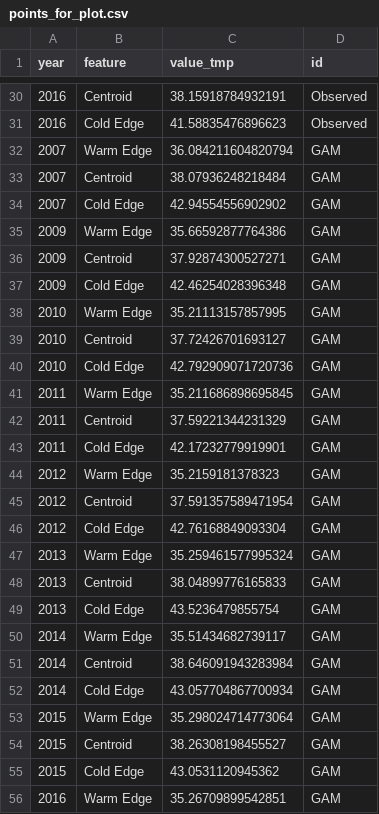
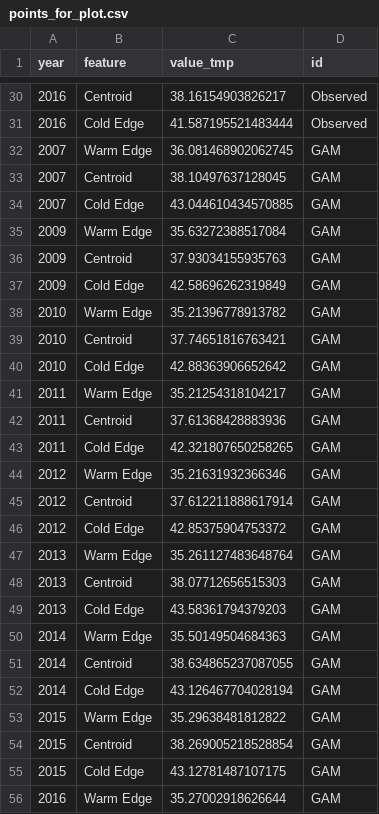
Before and after one commit to lcgodoy/mid_atlantic_forecasts, a CSV file: processed-data/points_for_plot.csv, drawn as a sheet; only a part is shown, gaps mark what is left out; the diff covers the shown part only.

```diff
--- a/processed-data/points_for_plot.csv
+++ b/processed-data/points_for_plot.csv
@@ -30,27 +30,27 @@ year,feature,value_tmp,id
-2016,Centroid,38.15918784932191,Observed
-2016,Cold Edge,41.58835476896623,Observed
-2007,Warm Edge,36.084211604820794,GAM
-2007,Centroid,38.07936248218484,GAM
-2007,Cold Edge,42.94554556902902,GAM
-2009,Warm Edge,35.66592877764386,GAM
-2009,Centroid,37.92874300527271,GAM
-2009,Cold Edge,42.46254028396348,GAM
-2010,Warm Edge,35.21113157857995,GAM
-2010,Centroid,37.72426701693127,GAM
-2010,Cold Edge,42.792909071720736,GAM
-2011,Warm Edge,35.211686898695845,GAM
-2011,Centroid,37.59221344231329,GAM
-2011,Cold Edge,42.17232779919901,GAM
-2012,Warm Edge,35.2159181378323,GAM
-2012,Centroid,37.591357589471954,GAM
-2012,Cold Edge,42.76168849093304,GAM
-2013,Warm Edge,35.259461577995324,GAM
-2013,Centroid,38.04899776165833,GAM
-2013,Cold Edge,43.5236479855754,GAM
-2014,Warm Edge,35.51434682739117,GAM
-2014,Centroid,38.646091943283984,GAM
-2014,Cold Edge,43.057704867700934,GAM
-2015,Warm Edge,35.298024714773064,GAM
-2015,Centroid,38.26308198455527,GAM
-2015,Cold Edge,43.0531120945362,GAM
-2016,Warm Edge,35.26709899542851,GAM
+2016,Centroid,38.16154903826217,Observed
+2016,Cold Edge,41.587195521483444,Observed
+2007,Warm Edge,36.081468902062745,GAM
+2007,Centroid,38.10497637128045,GAM
+2007,Cold Edge,43.044610434570885,GAM
+2009,Warm Edge,35.63272388517084,GAM
+2009,Centroid,37.93034155935763,GAM
+2009,Cold Edge,42.58696262319849,GAM
+2010,Warm Edge,35.21396778913782,GAM
+2010,Centroid,37.74651816763421,GAM
+2010,Cold Edge,42.88363906652642,GAM
+2011,Warm Edge,35.21254318104217,GAM
+2011,Centroid,37.61368428883936,GAM
+2011,Cold Edge,42.321807650258265,GAM
+2012,Warm Edge,35.21631932366346,GAM
+2012,Centroid,37.612211888617914,GAM
+2012,Cold Edge,42.85375904753372,GAM
+2013,Warm Edge,35.261127483648764,GAM
+2013,Centroid,38.07712656515303,GAM
+2013,Cold Edge,43.58361794379203,GAM
+2014,Warm Edge,35.50149504684363,GAM
+2014,Centroid,38.634865237087055,GAM
+2014,Cold Edge,43.126467704028194,GAM
+2015,Warm Edge,35.29638481812822,GAM
+2015,Centroid,38.269005218528854,GAM
+2015,Cold Edge,43.12781487107175,GAM
+2016,Warm Edge,35.27002918626644,GAM
```
Also changed, not shown: 51 edited cells elsewhere in this file, processed-data/dat_test_patch.csv, 9 other files.
